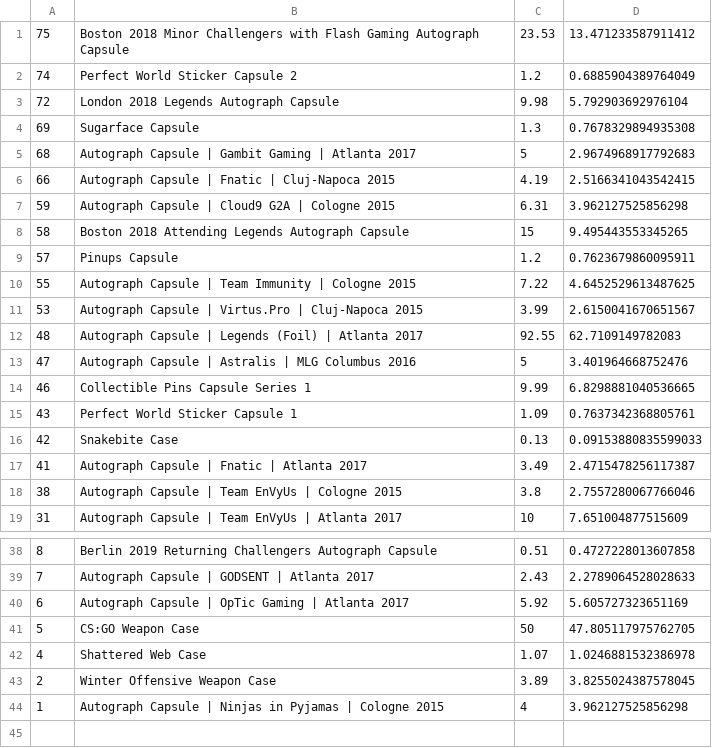
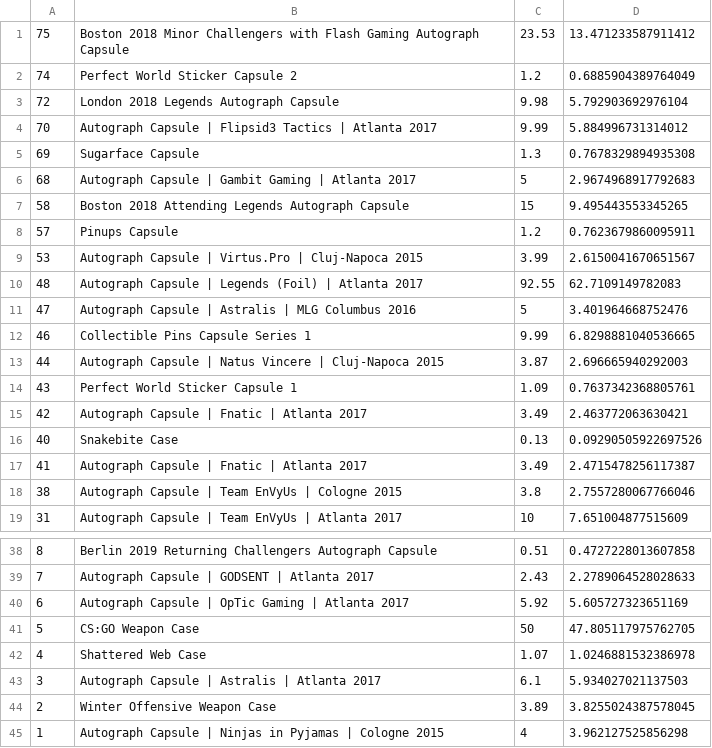
Before and after one commit to AUTACE/Trade_Data, a CSV file: buff_Best_Profit.csv, drawn as a sheet; only a part is shown, gaps mark what is left out.

Commit message:
Uploaded via octonode

```diff
--- a/buff_Best_Profit.csv
+++ b/buff_Best_Profit.csv
@@ -3,9 +3,7 @@
 72;London 2018 Legends Autograph Capsule;9.98;5.792903692976104
+70;Autograph Capsule | Flipsid3 Tactics | Atlanta 2017;9.99;5.884996731314012
 69;Sugarface Capsule;1.3;0.7678329894935308
 68;Autograph Capsule | Gambit Gaming | Atlanta 2017;5;2.9674968917792683
-66;Autograph Capsule | Fnatic | Cluj-Napoca 2015;4.19;2.5166341043542415
-59;Autograph Capsule | Cloud9 G2A | Cologne 2015;6.31;3.962127525856298
 58;Boston 2018 Attending Legends Autograph Capsule;15;9.495443553345265
 57;Pinups Capsule;1.2;0.7623679860095911
-55;Autograph Capsule | Team Immunity | Cologne 2015;7.22;4.6452529613487625
 53;Autograph Capsule | Virtus.Pro | Cluj-Napoca 2015;3.99;2.6150041670651567
@@ -14,4 +12,6 @@
 46;Collectible Pins Capsule Series 1;9.99;6.8298881040536665
+44;Autograph Capsule | Natus Vincere | Cluj-Napoca 2015;3.87;2.696665940292003
 43;Perfect World Sticker Capsule 1;1.09;0.7637342368805761
-42;Snakebite Case;0.13;0.09153880835599033
+42;Autograph Capsule | Fnatic | Atlanta 2017;3.49;2.463772063630421
+40;Snakebite Case;0.13;0.09290505922697526
 41;Autograph Capsule | Fnatic | Atlanta 2017;3.49;2.4715478256117387
@@ -42,2 +42,3 @@
 4;Shattered Web Case;1.07;1.0246881532386978
+3;Autograph Capsule | Astralis | Atlanta 2017;6.1;5.934027021137503
 2;Winter Offensive Weapon Case;3.89;3.8255024387578045
```
